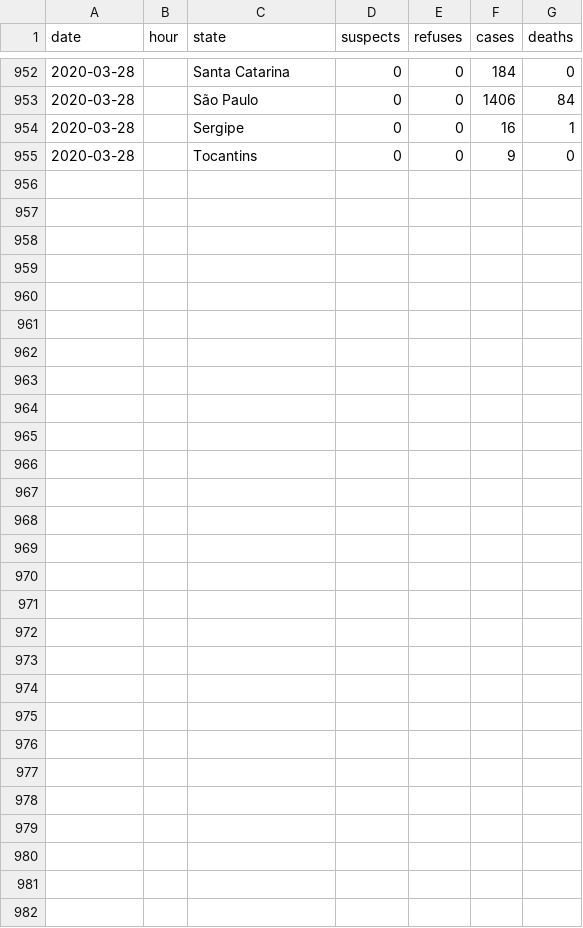
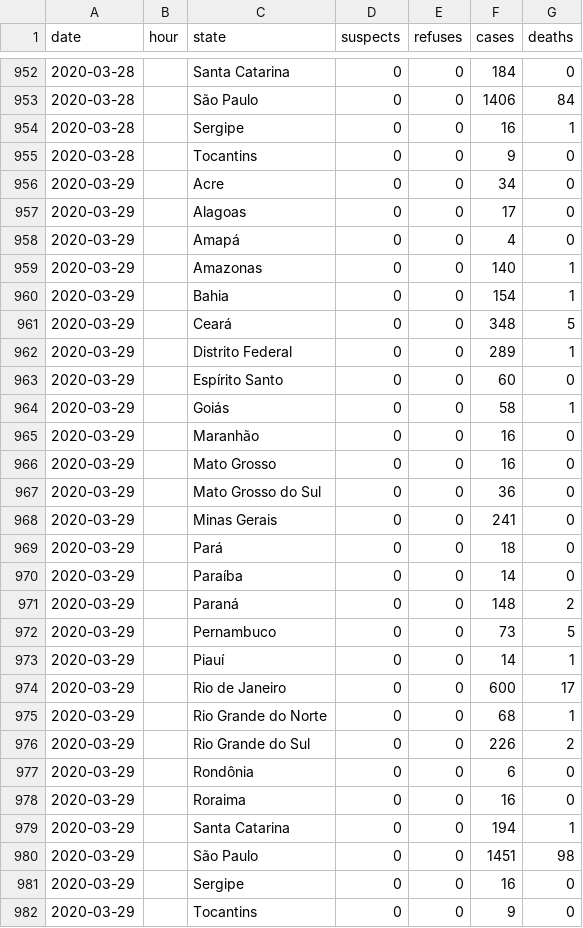
Before and after one commit to marcelofprado/covid-19-brazil, a CSV file: brazil_covid19.csv, drawn as a sheet; only a part is shown, gaps mark what is left out.

```diff
--- a/brazil_covid19.csv
+++ b/brazil_covid19.csv
@@ -955 +955,28 @@ date,hour,state,suspects,refuses,cases,deaths
 2020-03-28,,Tocantins,0,0,9,0
+2020-03-29,,Acre,0,0,34,0
+2020-03-29,,Alagoas,0,0,17,0
+2020-03-29,,Amapá,0,0,4,0
+2020-03-29,,Amazonas,0,0,140,1
+2020-03-29,,Bahia,0,0,154,1
+2020-03-29,,Ceará,0,0,348,5
+2020-03-29,,Distrito Federal,0,0,289,1
+2020-03-29,,Espírito Santo,0,0,60,0
+2020-03-29,,Goiás,0,0,58,1
+2020-03-29,,Maranhão,0,0,16,0
+2020-03-29,,Mato Grosso,0,0,16,0
+2020-03-29,,Mato Grosso do Sul,0,0,36,0
+2020-03-29,,Minas Gerais,0,0,241,0
+2020-03-29,,Pará,0,0,18,0
+2020-03-29,,Paraíba,0,0,14,0
+2020-03-29,,Paraná,0,0,148,2
+2020-03-29,,Pernambuco,0,0,73,5
+2020-03-29,,Piauí,0,0,14,1
+2020-03-29,,Rio de Janeiro,0,0,600,17
+2020-03-29,,Rio Grande do Norte,0,0,68,1
+2020-03-29,,Rio Grande do Sul,0,0,226,2
+2020-03-29,,Rondônia,0,0,6,0
+2020-03-29,,Roraima,0,0,16,0
+2020-03-29,,Santa Catarina,0,0,194,1
+2020-03-29,,São Paulo,0,0,1451,98
+2020-03-29,,Sergipe,0,0,16,0
+2020-03-29,,Tocantins,0,0,9,0
```
Also changed, not shown: 2 other files.
